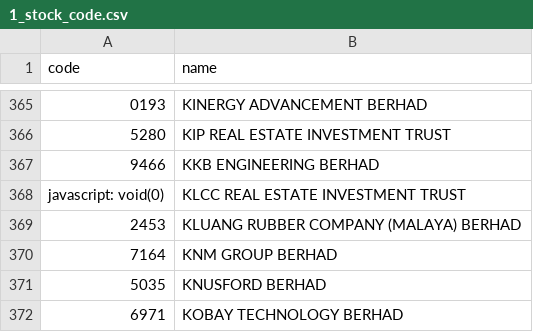
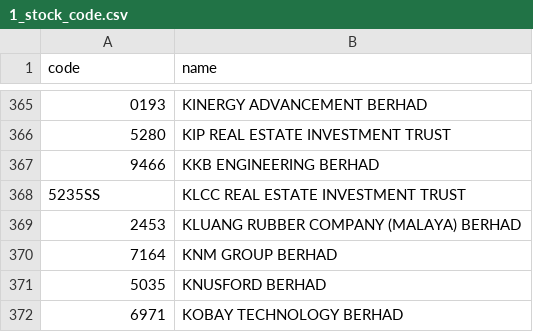
Before and after one commit to KelvinYou/stocks-analyzer, a CSV file: bursa-malaysia/data/1_stock_code.csv, drawn as a sheet; only a part is shown, gaps mark what is left out.

Commit message:
chore: update data

```diff
--- a/bursa-malaysia/data/1_stock_code.csv
+++ b/bursa-malaysia/data/1_stock_code.csv
@@ -367,3 +367,3 @@ code,name
 9466,KKB ENGINEERING BERHAD
-javascript: void(0),KLCC REAL ESTATE INVESTMENT TRUST
+5235SS,KLCC REAL ESTATE INVESTMENT TRUST
 2453,KLUANG RUBBER COMPANY (MALAYA) BERHAD
```
Also changed, not shown: 3 other files.
